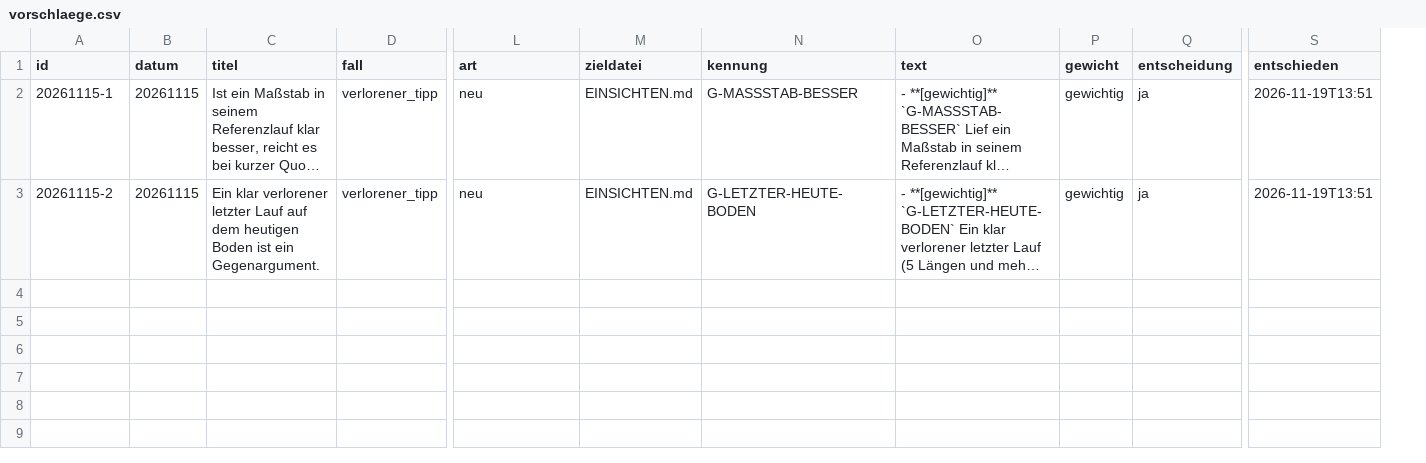
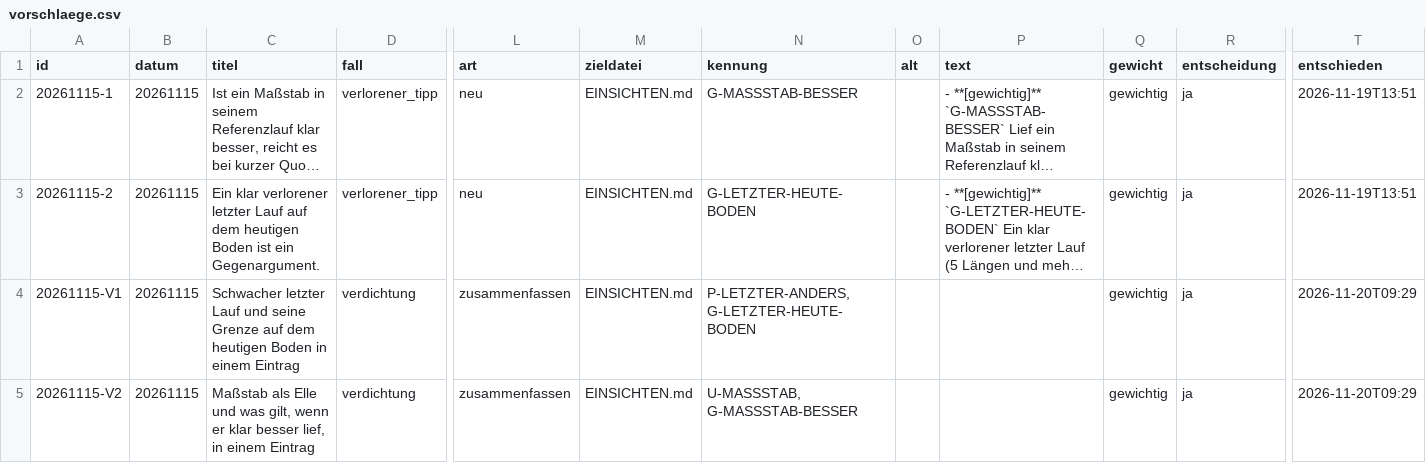
Before and after one commit to arauch6363-crypto/PT2026, a CSV file: auswertung/vorschlaege.csv, drawn as a sheet; only a part is shown, gaps mark what is left out; long unchanged cells end in …; rows hold the shown columns only; the diff names each change by its address in the sheet, - before the commit and + after, or states it on an @@ line.

```diff
--- a/auswertung/vorschlaege.csv
+++ b/auswertung/vorschlaege.csv
+column O (alt), empty
+row 4: 20261115-V1 | 20261115 | Schwacher letzter Lauf und seine Grenze auf dem heutigen Boden in einem Eintrag | verdichtung | zusammenfassen | EINSICHTEN.md | P-LETZTER-ANDERS, G-LETZTER-HEUTE-BODEN |  |  | gewichtig | ja | 2026-11-20T09:29
+row 5: 20261115-V2 | 20261115 | Maßstab als Elle und was gilt, wenn er klar besser lief, in einem Eintrag | verdichtung | zusammenfassen | EINSICHTEN.md | U-MASSSTAB, G-MASSSTAB-BESSER |  |  | gewichtig | ja | 2026-11-20T09:29
```
Also changed, not shown: 1 other file.
